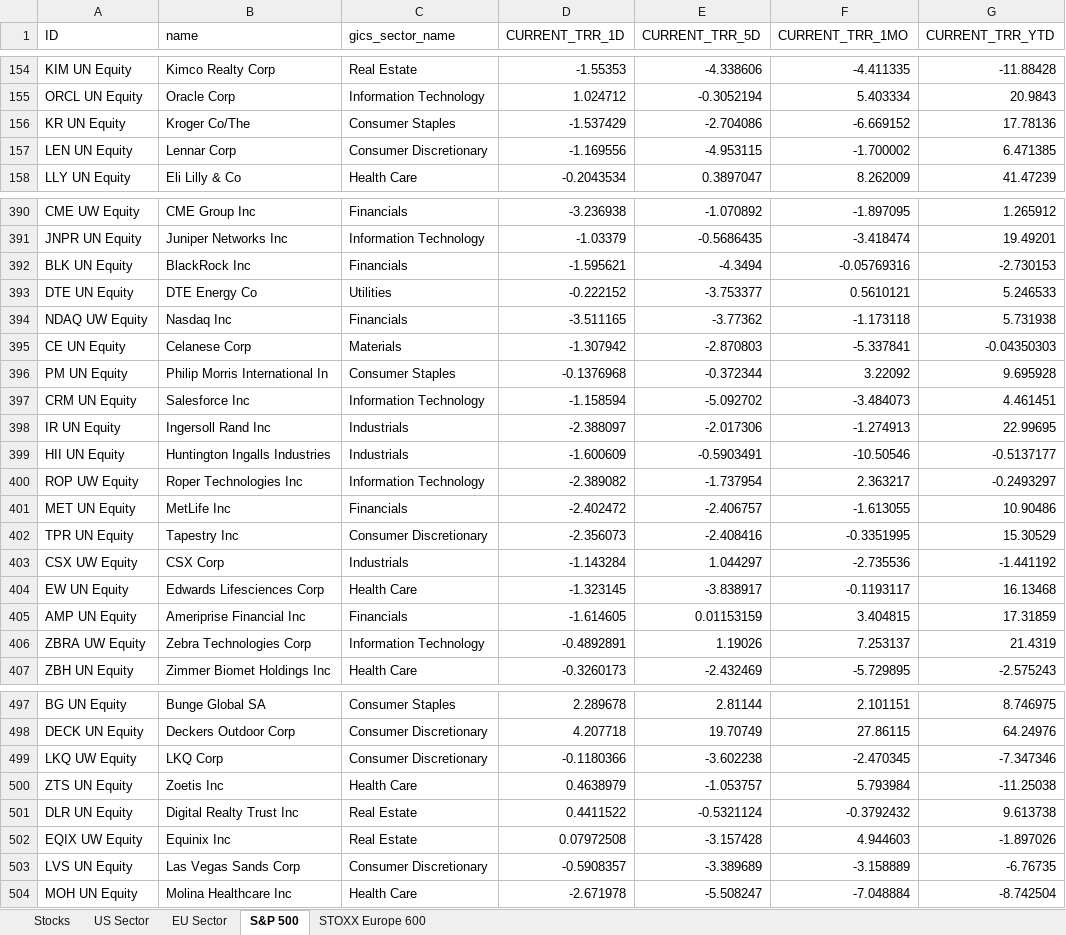
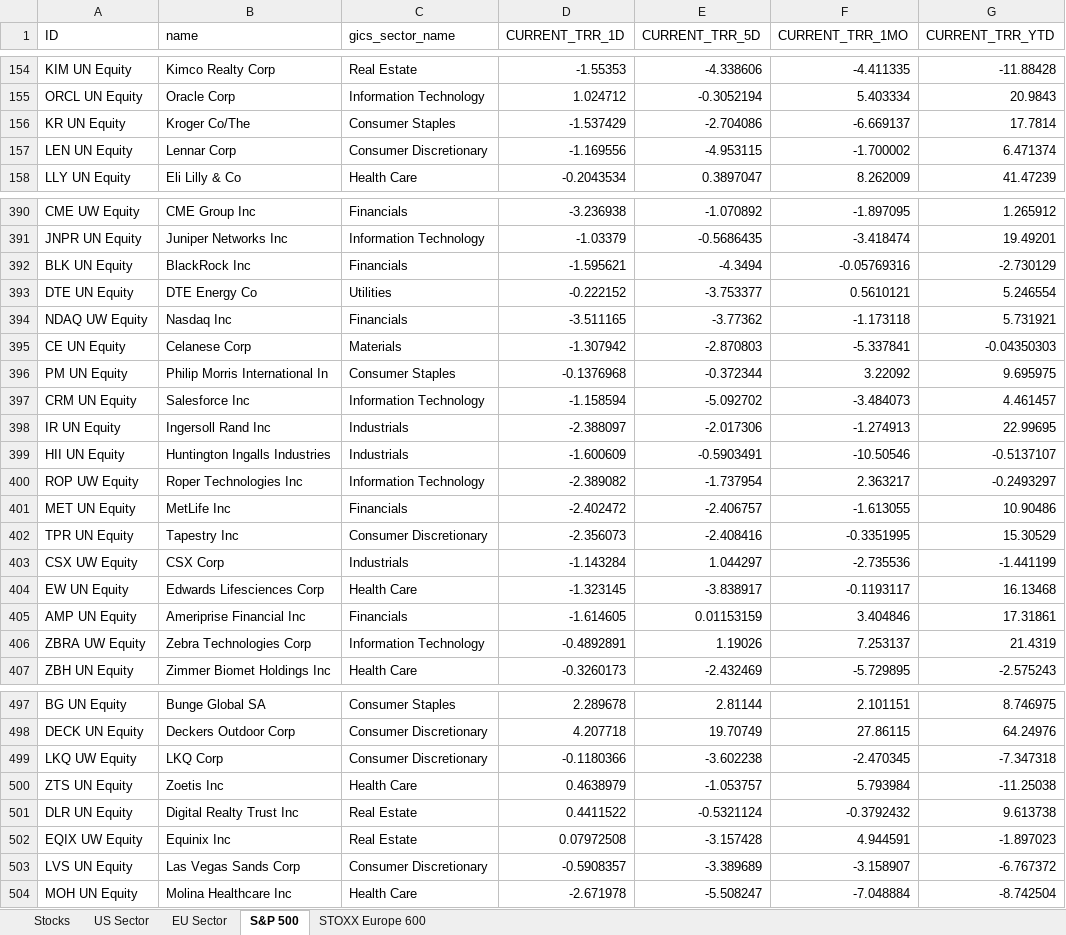
Before and after one commit to ssymhoven/megatrends, an Excel workbook: stocks.xlsx, sheet S&P 500, drawn as a sheet; only a part is shown, gaps mark what is left out; values as stored, in another font and other column widths than the file's, no borders; the diff covers the shown part only; the diff names each change by its address in the sheet, - before the commit and + after, or states it on an @@ line.

```diff
--- a/stocks.xlsx (sheet S&P 500)
+++ b/stocks.xlsx (sheet S&P 500)
-F156 (CURRENT_TRR_1MO): -6.669152
+F156 (CURRENT_TRR_1MO): -6.669137
-G156 (CURRENT_TRR_YTD): 17.78136
+G156 (CURRENT_TRR_YTD): 17.7814
-G157 (CURRENT_TRR_YTD): 6.471385
+G157 (CURRENT_TRR_YTD): 6.471374
-G392 (CURRENT_TRR_YTD): -2.730153
+G392 (CURRENT_TRR_YTD): -2.730129
-G393 (CURRENT_TRR_YTD): 5.246533
+G393 (CURRENT_TRR_YTD): 5.246554
-G394 (CURRENT_TRR_YTD): 5.731938
+G394 (CURRENT_TRR_YTD): 5.731921
-G396 (CURRENT_TRR_YTD): 9.695928
+G396 (CURRENT_TRR_YTD): 9.695975
-G397 (CURRENT_TRR_YTD): 4.461451
+G397 (CURRENT_TRR_YTD): 4.461457
-G399 (CURRENT_TRR_YTD): -0.5137177
+G399 (CURRENT_TRR_YTD): -0.5137107
-G403 (CURRENT_TRR_YTD): -1.441192
+G403 (CURRENT_TRR_YTD): -1.441199
-F405 (CURRENT_TRR_1MO): 3.404815
+F405 (CURRENT_TRR_1MO): 3.404846
-G405 (CURRENT_TRR_YTD): 17.31859
+G405 (CURRENT_TRR_YTD): 17.31861
-G499 (CURRENT_TRR_YTD): -7.347346
+G499 (CURRENT_TRR_YTD): -7.347318
-F502 (CURRENT_TRR_1MO): 4.944603
+F502 (CURRENT_TRR_1MO): 4.944591
-G502 (CURRENT_TRR_YTD): -1.897026
+G502 (CURRENT_TRR_YTD): -1.897023
-F503 (CURRENT_TRR_1MO): -3.158889
+F503 (CURRENT_TRR_1MO): -3.158907
-G503 (CURRENT_TRR_YTD): -6.76735
+G503 (CURRENT_TRR_YTD): -6.767372
```
Also changed, not shown: 98 edited cells elsewhere in this sheet, sheet STOXX Europe 600, sheet Stocks, 4 other files.
